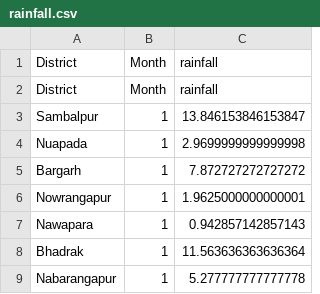
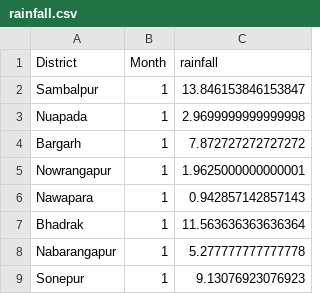
Before and after one commit to harshchudasama365/Crop-Fertilizer-Recommendation-System, a CSV file: Data/rainfall.csv, drawn as a sheet; only a part is shown; the shorter side is filled out with more unchanged rows.

```diff
--- a/Data/rainfall.csv
+++ b/Data/rainfall.csv
@@ -1,3 +1,2 @@
 District,Month,rainfall
-District,Month,rainfall
 Sambalpur,1,13.846153846153847
```
Also changed, not shown: 6 other files.
